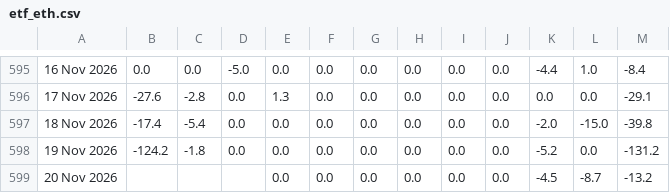
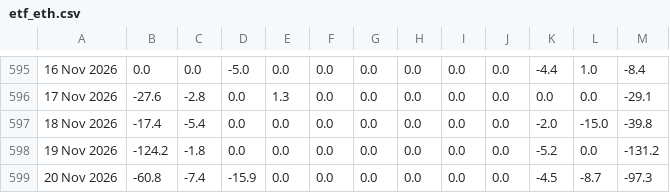
Before and after one commit to haturatu/crypto-etf-flow, a CSV file: etf_eth.csv, drawn as a sheet; only a part is shown, gaps mark what is left out; the diff names each change by its address in the sheet, - before the commit and + after, or states it on an @@ line.

```diff
--- a/etf_eth.csv
+++ b/etf_eth.csv
-B599: (empty)
+B599: -60.8
-C599: (empty)
+C599: -7.4
-D599: (empty)
+D599: -15.9
-M599: -13.2
+M599: -97.3
```
Also changed, not shown: etf_btc.csv.
